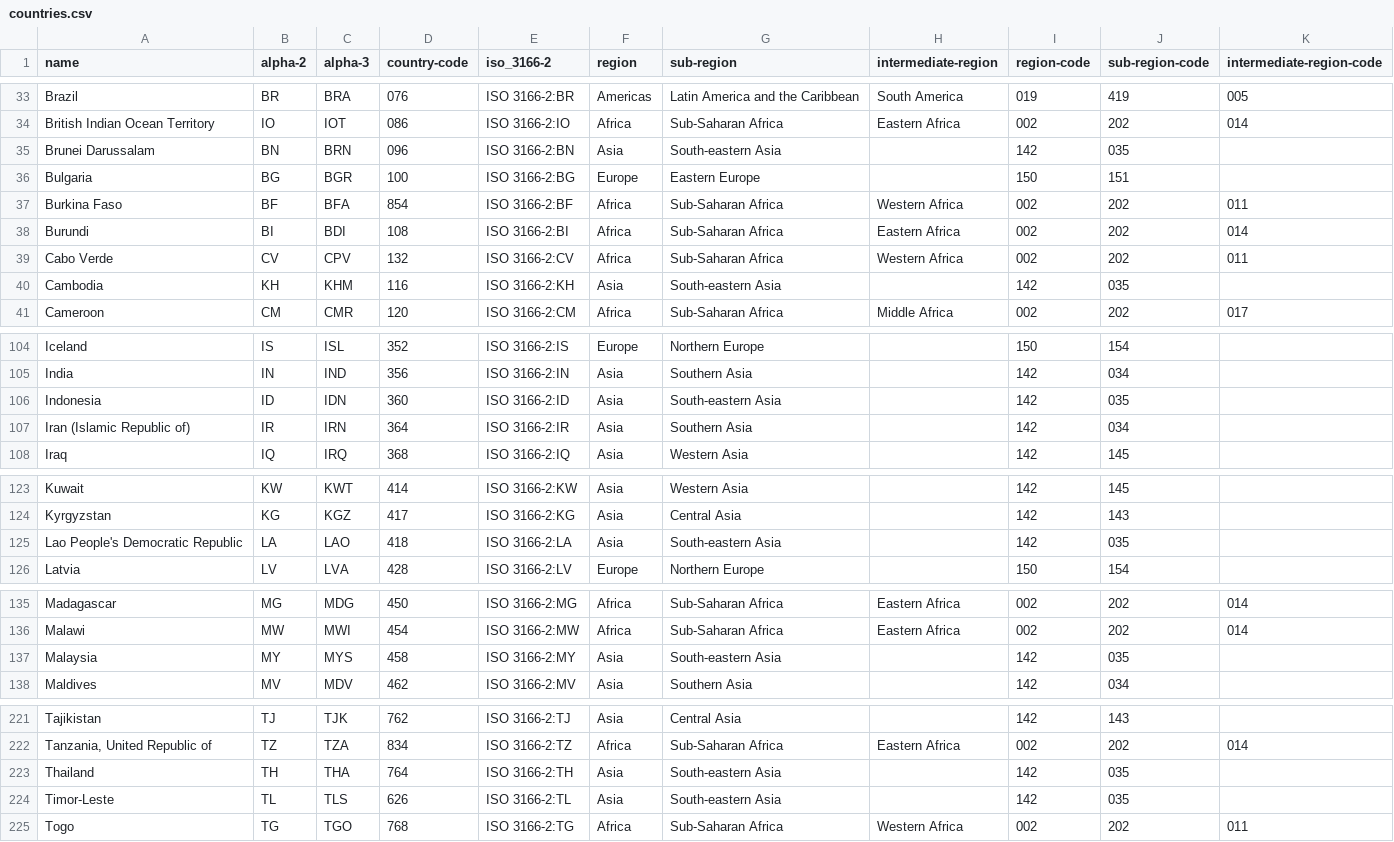
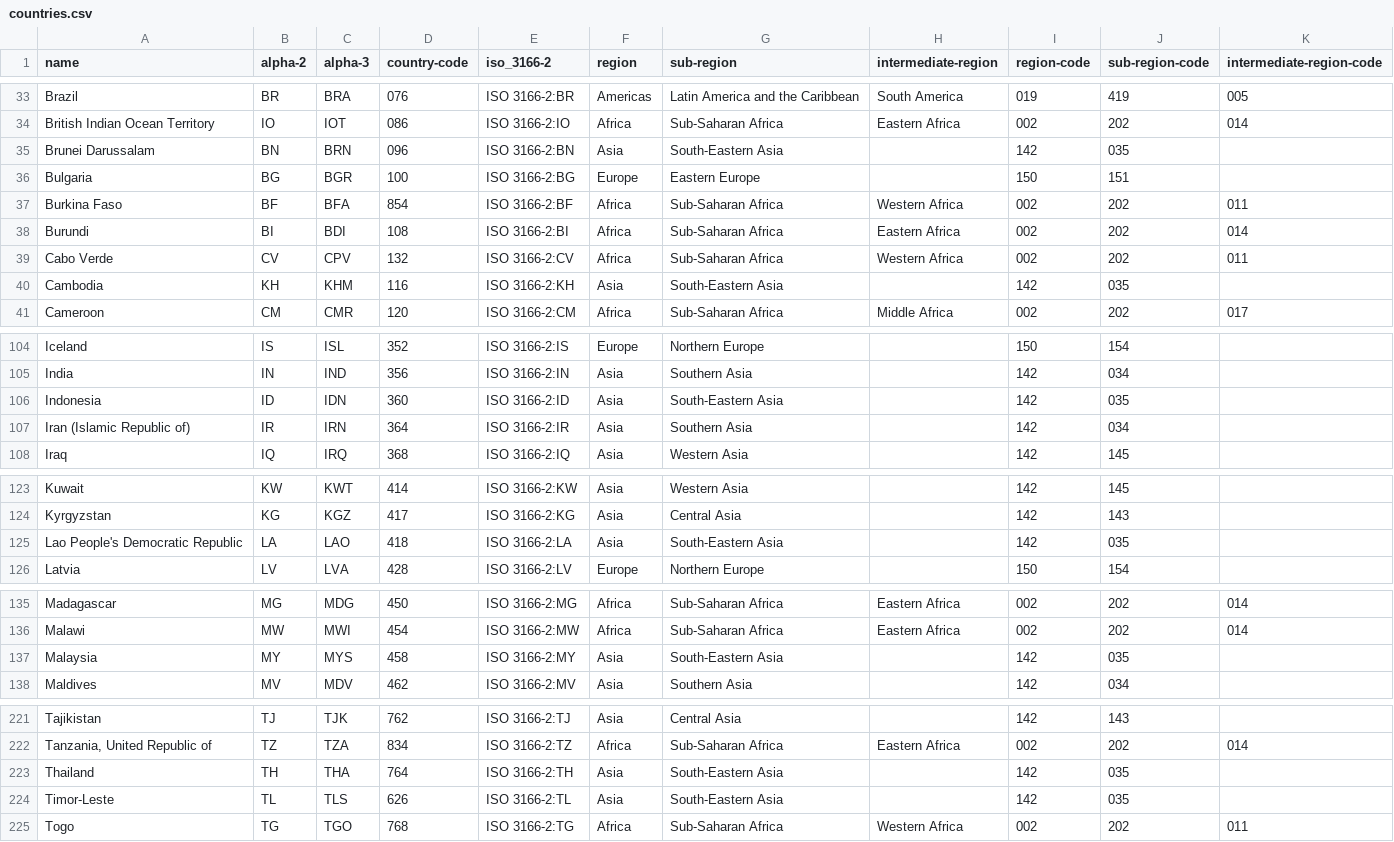
Before and after one commit to occrp/investigativedashboard.org, a CSV file: _data/countries.csv, drawn as a sheet; only a part is shown, gaps mark what is left out; the diff covers the shown part only.

Commit message:
Updated sub-regions: s/South-eastern/South-Eastern

```diff
--- a/_data/countries.csv
+++ b/_data/countries.csv
@@ -34,3 +34,3 @@ Brazil,BR,BRA,076,ISO 3166-2:BR,Americas,Latin America and the Caribbean,South A
 British Indian Ocean Territory,IO,IOT,086,ISO 3166-2:IO,Africa,Sub-Saharan Africa,Eastern Africa,002,202,014
-Brunei Darussalam,BN,BRN,096,ISO 3166-2:BN,Asia,South-eastern Asia,"",142,035,""
+Brunei Darussalam,BN,BRN,096,ISO 3166-2:BN,Asia,South-Eastern Asia,"",142,035,""
 Bulgaria,BG,BGR,100,ISO 3166-2:BG,Europe,Eastern Europe,"",150,151,""
@@ -39,3 +39,3 @@ Burundi,BI,BDI,108,ISO 3166-2:BI,Africa,Sub-Saharan Africa,Eastern Africa,002,20
 Cabo Verde,CV,CPV,132,ISO 3166-2:CV,Africa,Sub-Saharan Africa,Western Africa,002,202,011
-Cambodia,KH,KHM,116,ISO 3166-2:KH,Asia,South-eastern Asia,"",142,035,""
+Cambodia,KH,KHM,116,ISO 3166-2:KH,Asia,South-Eastern Asia,"",142,035,""
 Cameroon,CM,CMR,120,ISO 3166-2:CM,Africa,Sub-Saharan Africa,Middle Africa,002,202,017
@@ -105,3 +105,3 @@ Iceland,IS,ISL,352,ISO 3166-2:IS,Europe,Northern Europe,"",150,154,""
 India,IN,IND,356,ISO 3166-2:IN,Asia,Southern Asia,"",142,034,""
-Indonesia,ID,IDN,360,ISO 3166-2:ID,Asia,South-eastern Asia,"",142,035,""
+Indonesia,ID,IDN,360,ISO 3166-2:ID,Asia,South-Eastern Asia,"",142,035,""
 Iran (Islamic Republic of),IR,IRN,364,ISO 3166-2:IR,Asia,Southern Asia,"",142,034,""
@@ -124,3 +124,3 @@ Kuwait,KW,KWT,414,ISO 3166-2:KW,Asia,Western Asia,"",142,145,""
 Kyrgyzstan,KG,KGZ,417,ISO 3166-2:KG,Asia,Central Asia,"",142,143,""
-Lao People's Democratic Republic,LA,LAO,418,ISO 3166-2:LA,Asia,South-eastern Asia,"",142,035,""
+Lao People's Democratic Republic,LA,LAO,418,ISO 3166-2:LA,Asia,South-Eastern Asia,"",142,035,""
 Latvia,LV,LVA,428,ISO 3166-2:LV,Europe,Northern Europe,"",150,154,""
@@ -136,3 +136,3 @@ Madagascar,MG,MDG,450,ISO 3166-2:MG,Africa,Sub-Saharan Africa,Eastern Africa,002
 Malawi,MW,MWI,454,ISO 3166-2:MW,Africa,Sub-Saharan Africa,Eastern Africa,002,202,014
-Malaysia,MY,MYS,458,ISO 3166-2:MY,Asia,South-eastern Asia,"",142,035,""
+Malaysia,MY,MYS,458,ISO 3166-2:MY,Asia,South-Eastern Asia,"",142,035,""
 Maldives,MV,MDV,462,ISO 3166-2:MV,Asia,Southern Asia,"",142,034,""
@@ -222,4 +222,4 @@ Tajikistan,TJ,TJK,762,ISO 3166-2:TJ,Asia,Central Asia,"",142,143,""
 "Tanzania, United Republic of",TZ,TZA,834,ISO 3166-2:TZ,Africa,Sub-Saharan Africa,Eastern Africa,002,202,014
-Thailand,TH,THA,764,ISO 3166-2:TH,Asia,South-eastern Asia,"",142,035,""
-Timor-Leste,TL,TLS,626,ISO 3166-2:TL,Asia,South-eastern Asia,"",142,035,""
+Thailand,TH,THA,764,ISO 3166-2:TH,Asia,South-Eastern Asia,"",142,035,""
+Timor-Leste,TL,TLS,626,ISO 3166-2:TL,Asia,South-Eastern Asia,"",142,035,""
 Togo,TG,TGO,768,ISO 3166-2:TG,Africa,Sub-Saharan Africa,Western Africa,002,202,011
```
Also changed, not shown: 4 edited cells elsewhere in this file.
